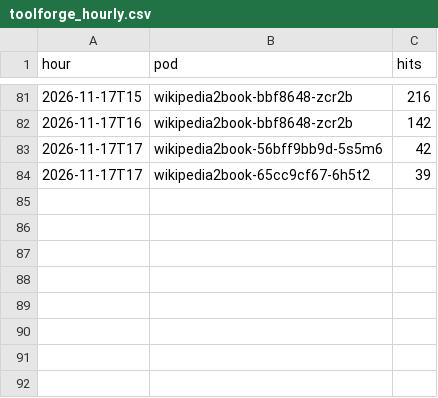
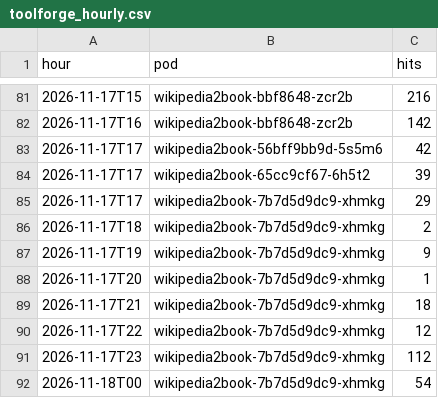
Before and after one commit to gmoulard/wikipedia2book, a CSV file: docs/toolforge_hourly.csv, drawn as a sheet; only a part is shown, gaps mark what is left out.

```diff
--- a/docs/toolforge_hourly.csv
+++ b/docs/toolforge_hourly.csv
@@ -84 +84,9 @@ hour;pod;hits
 2026-11-17T17;wikipedia2book-65cc9cf67-6h5t2;39
+2026-11-17T17;wikipedia2book-7b7d5d9dc9-xhmkg;29
+2026-11-17T18;wikipedia2book-7b7d5d9dc9-xhmkg;2
+2026-11-17T19;wikipedia2book-7b7d5d9dc9-xhmkg;9
+2026-11-17T20;wikipedia2book-7b7d5d9dc9-xhmkg;1
+2026-11-17T21;wikipedia2book-7b7d5d9dc9-xhmkg;18
+2026-11-17T22;wikipedia2book-7b7d5d9dc9-xhmkg;12
+2026-11-17T23;wikipedia2book-7b7d5d9dc9-xhmkg;112
+2026-11-18T00;wikipedia2book-7b7d5d9dc9-xhmkg;54
```
Also changed, not shown: 1 other file.
